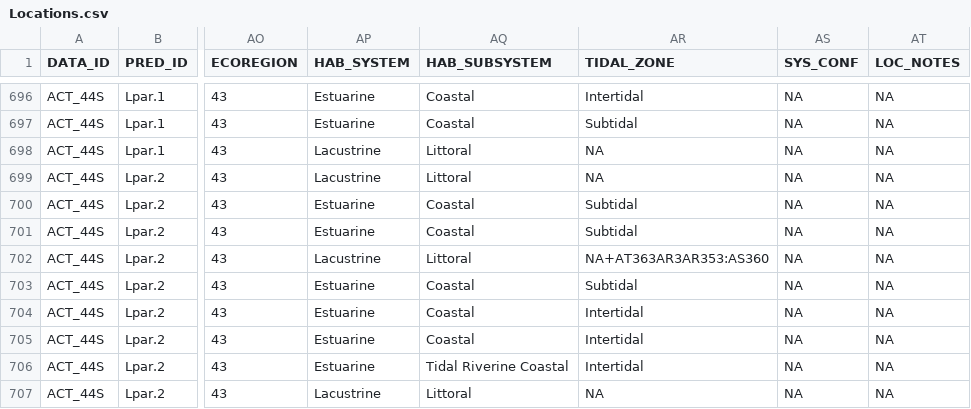
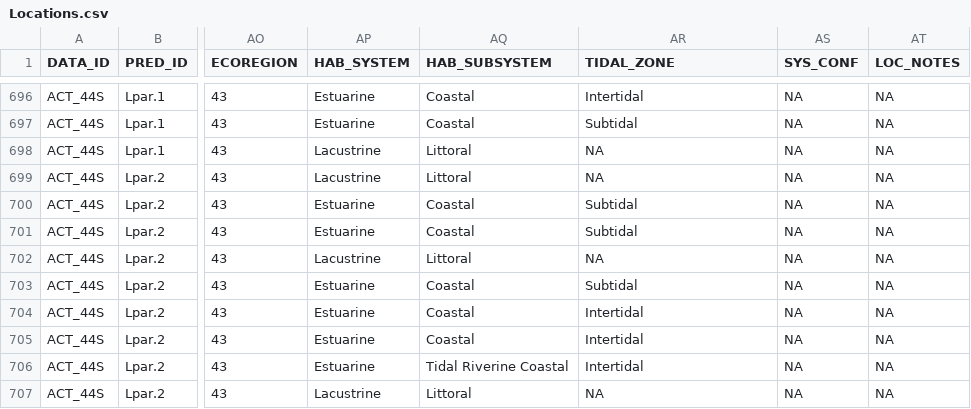
Before and after one commit to jlew3315/JLewis_GoMexSi, a CSV file: Locations.csv, drawn as a sheet; only a part is shown, gaps mark what is left out; the diff names each change by its address in the sheet, - before the commit and + after, or states it on an @@ line.

Commit message:
remove funny characters

```diff
--- a/Locations.csv
+++ b/Locations.csv
-AR702 (TIDAL_ZONE): NA+AT363AR3AR353:AS360
+AR702 (TIDAL_ZONE): NA
```
